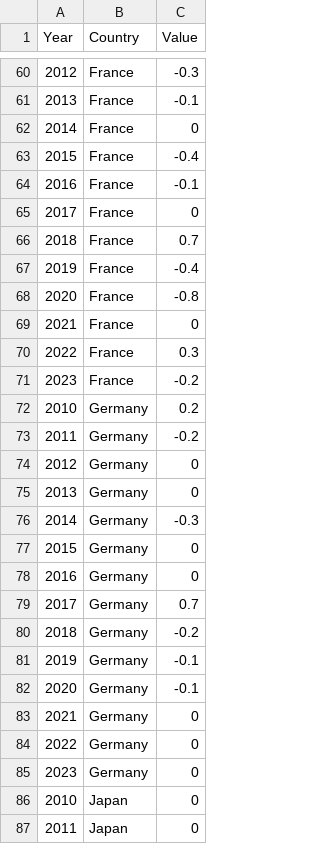
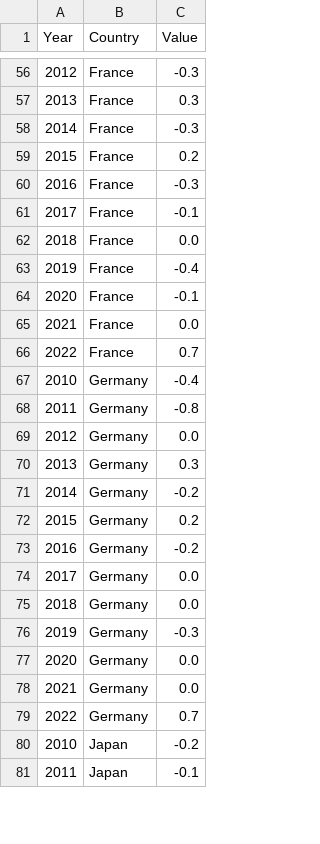
Before and after one commit to andreacorreaj/GD_UK, a CSV file: Real_Interest_Rate_Peers.csv, drawn as a sheet; only a part is shown, gaps mark what is left out; the diff covers the shown part only.

```diff
--- a/Real_Interest_Rate_Peers.csv
+++ b/Real_Interest_Rate_Peers.csv
@@ -60,28 +56,26 @@
 2012,France,-0.3
-2013,France,-0.1
-2014,France,0
-2015,France,-0.4
-2016,France,-0.1
-2017,France,0
-2018,France,0.7
+2013,France,0.3
+2014,France,-0.3
+2015,France,0.2
+2016,France,-0.3
+2017,France,-0.1
+2018,France,0.0
 2019,France,-0.4
-2020,France,-0.8
-2021,France,0
-2022,France,0.3
-2023,France,-0.2
-2010,Germany,0.2
-2011,Germany,-0.2
-2012,Germany,0
-2013,Germany,0
-2014,Germany,-0.3
-2015,Germany,0
-2016,Germany,0
-2017,Germany,0.7
-2018,Germany,-0.2
-2019,Germany,-0.1
-2020,Germany,-0.1
-2021,Germany,0
-2022,Germany,0
-2023,Germany,0
-2010,Japan,0
-2011,Japan,0
+2020,France,-0.1
+2021,France,0.0
+2022,France,0.7
+2010,Germany,-0.4
+2011,Germany,-0.8
+2012,Germany,0.0
+2013,Germany,0.3
+2014,Germany,-0.2
+2015,Germany,0.2
+2016,Germany,-0.2
+2017,Germany,0.0
+2018,Germany,0.0
+2019,Germany,-0.3
+2020,Germany,0.0
+2021,Germany,0.0
+2022,Germany,0.7
+2010,Japan,-0.2
+2011,Japan,-0.1
```
Also changed, not shown: 6 removed rows and 68 edited cells elsewhere in this file.
